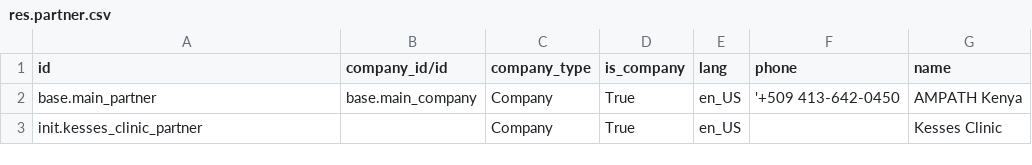
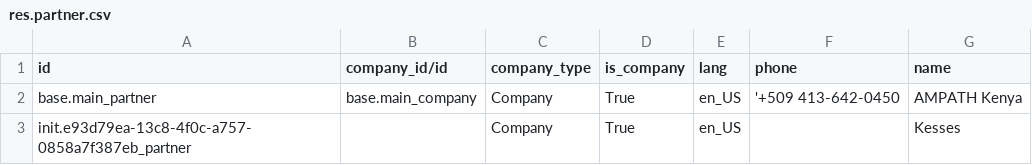
Before and after one commit to Kipkemoii/O3-amrs, a CSV file: distro/config/odoo/initializer_config/partner/res.partner.csv, drawn as a sheet.

```diff
--- a/distro/config/odoo/initializer_config/partner/res.partner.csv
+++ b/distro/config/odoo/initializer_config/partner/res.partner.csv
@@ -2,2 +2,2 @@
 "base.main_partner","base.main_company","Company","True","en_US","'+509 413-642-0450","AMPATH Kenya"
-"init.kesses_clinic_partner","","Company","True","en_US","","Kesses Clinic"
+"init.e93d79ea-13c8-4f0c-a757-0858a7f387eb_partner","","Company","True","en_US","","Kesses"
```
Also changed, not shown: distro/config/odoo/initializer_config/company/res.company.csv, 12 other files.
